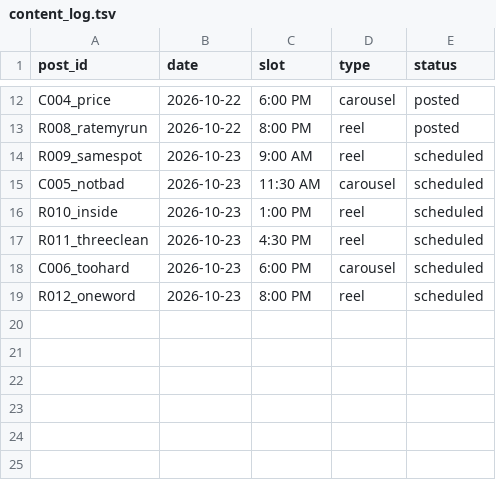
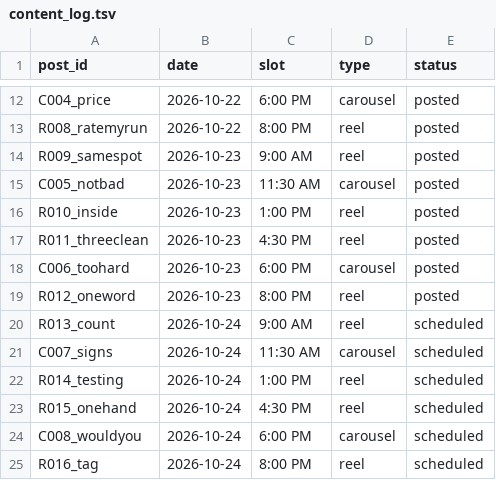
Before and after one commit to shaunmcm/Shaun, a TSV file: iz/content_log.tsv, drawn as a sheet; only a part is shown, gaps mark what is left out.

```diff
--- a/iz/content_log.tsv
+++ b/iz/content_log.tsv
@@ -13,7 +13,13 @@ C004_price	2026-10-22	6:00 PM	carousel	posted
 R008_ratemyrun	2026-10-22	8:00 PM	reel	posted
-R009_samespot	2026-10-23	9:00 AM	reel	scheduled
-C005_notbad	2026-10-23	11:30 AM	carousel	scheduled
-R010_inside	2026-10-23	1:00 PM	reel	scheduled
-R011_threeclean	2026-10-23	4:30 PM	reel	scheduled
-C006_toohard	2026-10-23	6:00 PM	carousel	scheduled
-R012_oneword	2026-10-23	8:00 PM	reel	scheduled
+R009_samespot	2026-10-23	9:00 AM	reel	posted
+C005_notbad	2026-10-23	11:30 AM	carousel	posted
+R010_inside	2026-10-23	1:00 PM	reel	posted
+R011_threeclean	2026-10-23	4:30 PM	reel	posted
+C006_toohard	2026-10-23	6:00 PM	carousel	posted
+R012_oneword	2026-10-23	8:00 PM	reel	posted
+R013_count	2026-10-24	9:00 AM	reel	scheduled
+C007_signs	2026-10-24	11:30 AM	carousel	scheduled
+R014_testing	2026-10-24	1:00 PM	reel	scheduled
+R015_onehand	2026-10-24	4:30 PM	reel	scheduled
+C008_wouldyou	2026-10-24	6:00 PM	carousel	scheduled
+R016_tag	2026-10-24	8:00 PM	reel	scheduled
```
Also changed, not shown: 25 other files.
